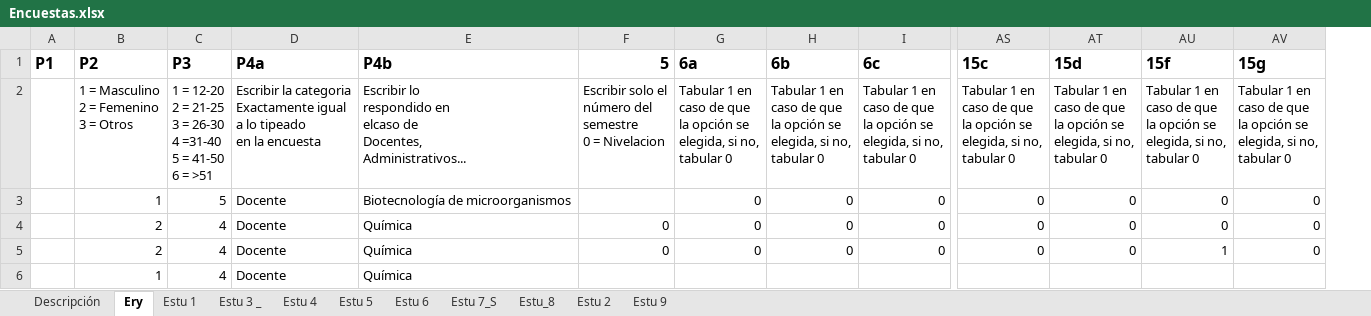
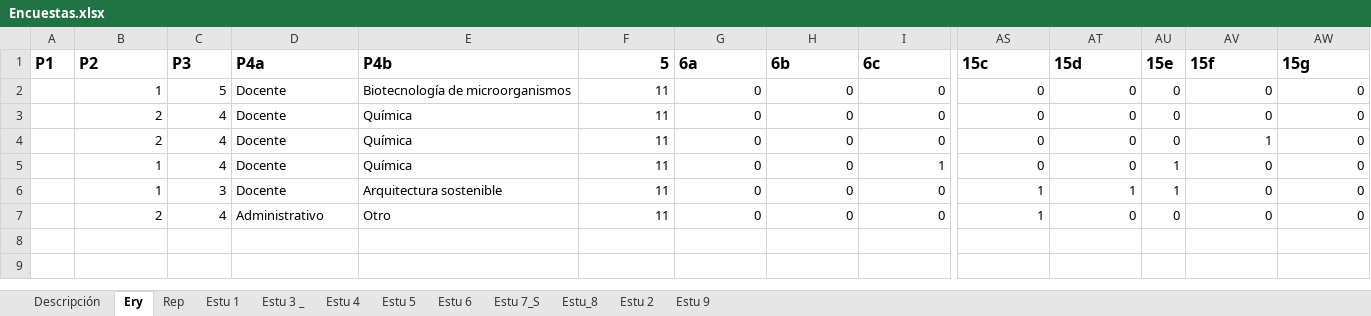
Before and after one commit to DanielQuiroz97/OGM_survey, an Excel workbook: data/Encuestas.xlsx, sheet Ery, drawn as a sheet; only a part is shown, gaps mark what is left out; values as stored, in another font and other column widths than the file's, no borders; removed rows and columns are numbered as before the commit, all else as after; rows hold the shown columns only; ↵ is a line break in a cell; the diff names each change by its address in the sheet, - before the commit and + after, or states it on an @@ line.

```diff
--- a/data/Encuestas.xlsx (sheet Ery)
+++ b/data/Encuestas.xlsx (sheet Ery)
+sheet tab: Rep
+column AU (15e), rows 2-4: all 0
-row 2:  | 1 = Masculino ↵ 2 = Femenino ↵ 3 = Otros | 1 = 12-20 ↵ 2 = 21-25 ↵ 3 = 26-30 ↵ 4 =31-40 ↵ 5 = 41-50 ↵ 6 = >51 | Escribir la categoria ↵ Exactamente igual ↵ a lo tipeado ↵ en la encuesta | Escribir lo ↵ respondido en ↵ elcaso de ↵ Docentes, ↵ Administrativos... | Escribir solo el ↵ número del ↵ semestre ↵ 0 = Nivelacion | Tabular 1 en ↵ caso de que ↵ la opción se ↵ elegida, si no, ↵ tabular 0 | Tabular 1 en ↵ caso de que ↵ la opción se ↵ elegida, si no, ↵ tabular 0 | Tabular 1 en ↵ caso de que ↵ la opción se ↵ elegida, si no, ↵ tabular 0 | Tabular 1 en ↵ caso de que ↵ la opción se ↵ elegida, si no, ↵ tabular 0 | Tabular 1 en ↵ caso de que ↵ la opción se ↵ elegida, si no, ↵ tabular 0 | Tabular 1 en ↵ caso de que ↵ la opción se ↵ elegida, si no, ↵ tabular 0 | Tabular 1 en ↵ caso de que ↵ la opción se ↵ elegida, si no, ↵ tabular 0
-F2 (5): (empty)
+F2 (5): 11
-F3:F4 (5): 0
+F3:F4 (5): 11
-row 6:  | 1 | 4 | Docente | Química
+row 5:  | 1 | 4 | Docente | Química | 11 | 0 | 0 | 1 | 0 | 0 | 1 | 0 | 0
+row 6:  | 1 | 3 | Docente | Arquitectura sostenible | 11 | 0 | 0 | 0 | 1 | 1 | 1 | 0 | 0
+row 7:  | 2 | 4 | Administrativo | Otro | 11 | 0 | 0 | 0 | 1 | 0 | 0 | 0 | 0
```
Also changed, not shown: sheet Estu 9, sheet Estu 4, sheet Descripción, 3 other files.
